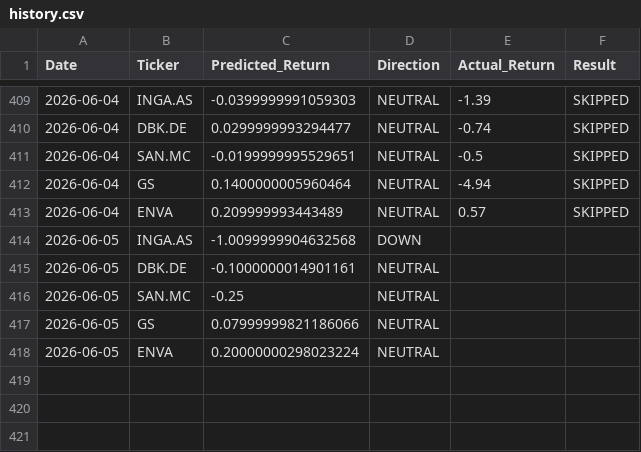
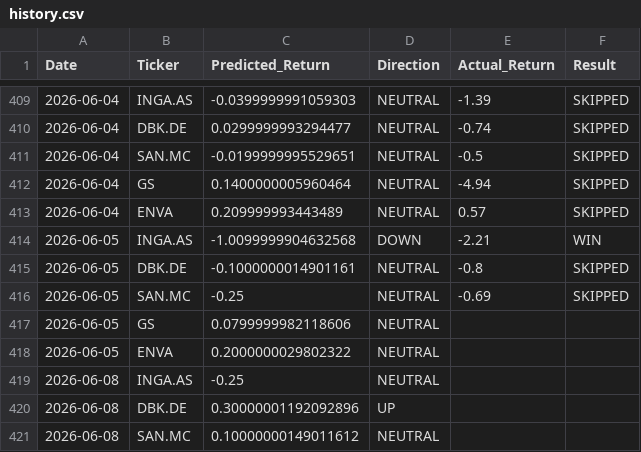
Before and after one commit to dimos-xe/stock-prediction-bot, a CSV file: history.csv, drawn as a sheet; only a part is shown, gaps mark what is left out.

Commit message:
📈 Update EU prediction history [skip ci]

```diff
--- a/history.csv
+++ b/history.csv
@@ -413,6 +413,9 @@ Date,Ticker,Predicted_Return,Direction,Actual_Return,Result
 2026-06-04,ENVA,0.209999993443489,NEUTRAL,0.57,SKIPPED
-2026-06-05,INGA.AS,-1.0099999904632568,DOWN,,
-2026-06-05,DBK.DE,-0.1000000014901161,NEUTRAL,,
-2026-06-05,SAN.MC,-0.25,NEUTRAL,,
-2026-06-05,GS,0.07999999821186066,NEUTRAL,,
-2026-06-05,ENVA,0.20000000298023224,NEUTRAL,,
+2026-06-05,INGA.AS,-1.0099999904632568,DOWN,-2.21,WIN
+2026-06-05,DBK.DE,-0.1000000014901161,NEUTRAL,-0.8,SKIPPED
+2026-06-05,SAN.MC,-0.25,NEUTRAL,-0.69,SKIPPED
+2026-06-05,GS,0.0799999982118606,NEUTRAL,,
+2026-06-05,ENVA,0.2000000029802322,NEUTRAL,,
+2026-06-08,INGA.AS,-0.25,NEUTRAL,,
+2026-06-08,DBK.DE,0.30000001192092896,UP,,
+2026-06-08,SAN.MC,0.10000000149011612,NEUTRAL,,
```
